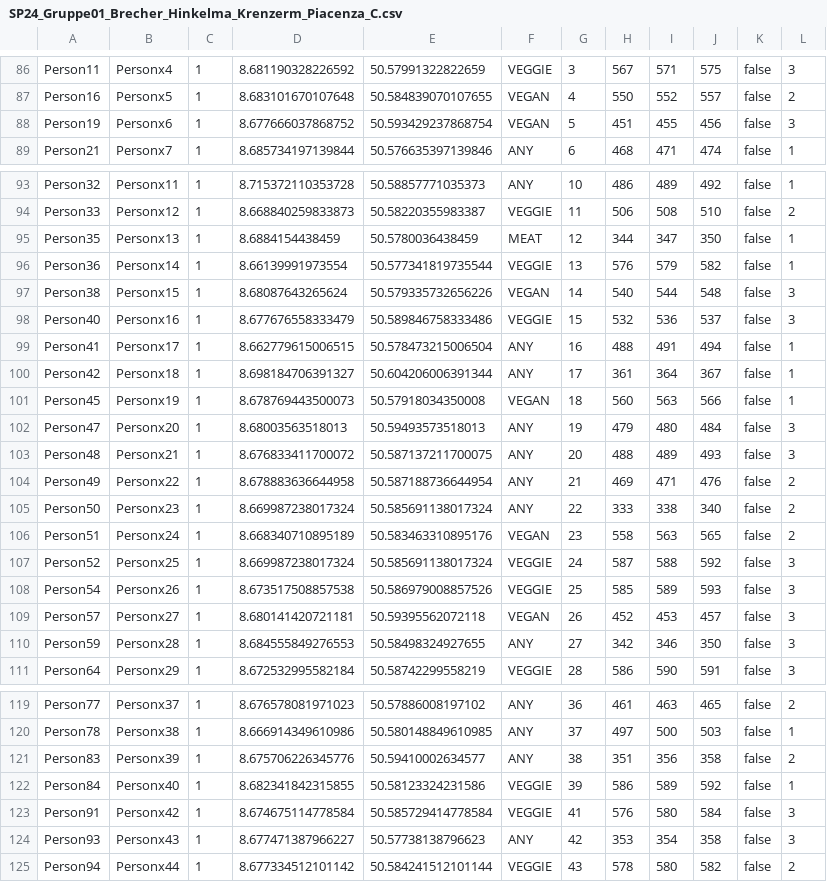
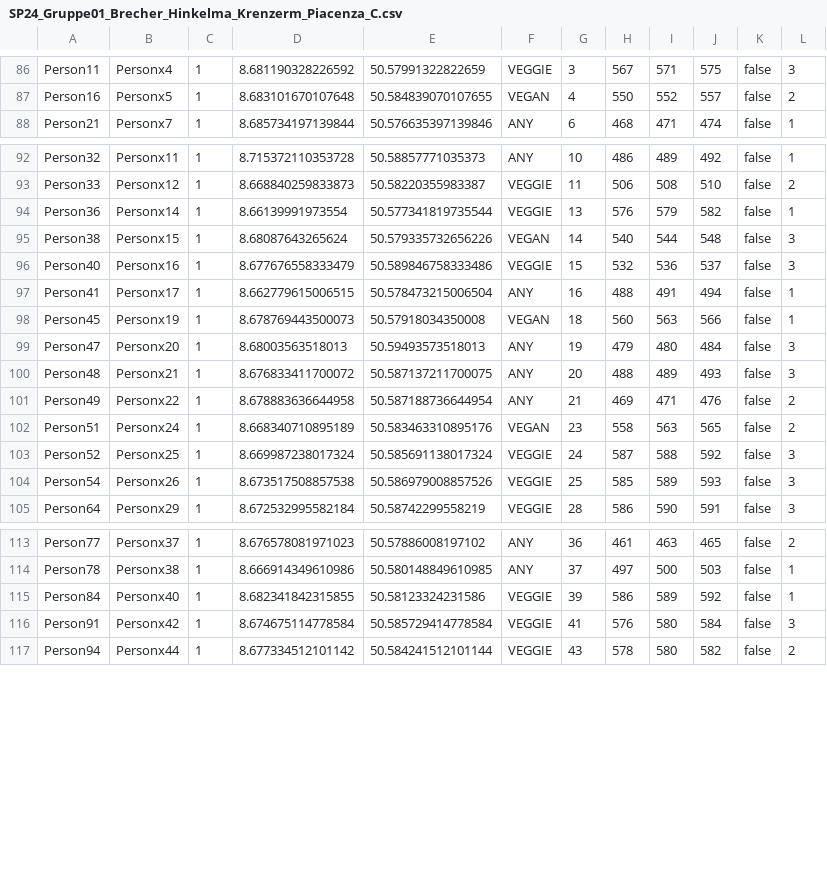
Before and after one commit to Krenzermo/SpinFood, a CSV file: src/main/java/data/SP24_Gruppe01_Brecher_Hinkelma_Krenzerm_Piacenza_C.csv, drawn as a sheet; only a part is shown, gaps mark what is left out; the diff covers the shown part only.

```diff
--- a/src/main/java/data/SP24_Gruppe01_Brecher_Hinkelma_Krenzerm_Piacenza_C.csv
+++ b/src/main/java/data/SP24_Gruppe01_Brecher_Hinkelma_Krenzerm_Piacenza_C.csv
@@ -87,3 +87,2 @@ Person11;Personx4;1;8.681190328226592;50.57991322822659;VEGGIE;3;567;571;575;fal
 Person16;Personx5;1;8.683101670107648;50.584839070107655;VEGAN;4;550;552;557;false;2
-Person19;Personx6;1;8.677666037868752;50.593429237868754;VEGAN;5;451;455;456;false;3
 Person21;Personx7;1;8.685734197139844;50.576635397139846;ANY;6;468;471;474;false;1
@@ -94,3 +93,2 @@ Person32;Personx11;1;8.715372110353728;50.58857771035373;ANY;10;486;489;492;fals
 Person33;Personx12;1;8.668840259833873;50.58220355983387;VEGGIE;11;506;508;510;false;2
-Person35;Personx13;1;8.6884154438459;50.5780036438459;MEAT;12;344;347;350;false;1
 Person36;Personx14;1;8.66139991973554;50.577341819735544;VEGGIE;13;576;579;582;false;1
@@ -99,3 +97,2 @@ Person40;Personx16;1;8.677676558333479;50.589846758333486;VEGGIE;15;532;536;537;
 Person41;Personx17;1;8.662779615006515;50.578473215006504;ANY;16;488;491;494;false;1
-Person42;Personx18;1;8.698184706391327;50.604206006391344;ANY;17;361;364;367;false;1
 Person45;Personx19;1;8.678769443500073;50.57918034350008;VEGAN;18;560;563;566;false;1
@@ -104,3 +101,2 @@ Person48;Personx21;1;8.676833411700072;50.587137211700075;ANY;20;488;489;493;fal
 Person49;Personx22;1;8.678883636644958;50.587188736644954;ANY;21;469;471;476;false;2
-Person50;Personx23;1;8.669987238017324;50.585691138017324;ANY;22;333;338;340;false;2
 Person51;Personx24;1;8.668340710895189;50.583463310895176;VEGAN;23;558;563;565;false;2
@@ -108,4 +104,2 @@ Person52;Personx25;1;8.669987238017324;50.585691138017324;VEGGIE;24;587;588;592;
 Person54;Personx26;1;8.673517508857538;50.586979008857526;VEGGIE;25;585;589;593;false;3
-Person57;Personx27;1;8.680141420721181;50.59395562072118;VEGAN;26;452;453;457;false;3
-Person59;Personx28;1;8.684555849276553;50.58498324927655;ANY;27;342;346;350;false;3
 Person64;Personx29;1;8.672532995582184;50.58742299558219;VEGGIE;28;586;590;591;false;3
@@ -120,6 +114,4 @@ Person77;Personx37;1;8.676578081971023;50.57886008197102;ANY;36;461;463;465;fals
 Person78;Personx38;1;8.666914349610986;50.580148849610985;ANY;37;497;500;503;false;1
-Person83;Personx39;1;8.675706226345776;50.59410002634577;ANY;38;351;356;358;false;2
 Person84;Personx40;1;8.682341842315855;50.58123324231586;VEGGIE;39;586;589;592;false;1
 Person91;Personx42;1;8.674675114778584;50.585729414778584;VEGGIE;41;576;580;584;false;3
-Person93;Personx43;1;8.677471387966227;50.57738138796623;ANY;42;353;354;358;false;3
 Person94;Personx44;1;8.677334512101142;50.584241512101144;VEGGIE;43;578;580;582;false;2
```
Also changed, not shown: 1 removed row elsewhere in this file, src/main/java/data/SP24_Gruppe01_Brecher_Hinkelma_Krenzerm_Piacenza_A.csv, src/main/java/data/SP24_Gruppe01_Brecher_Hinkelma_Krenzerm_Piacenza_A_groups.csv, 4 other files.
